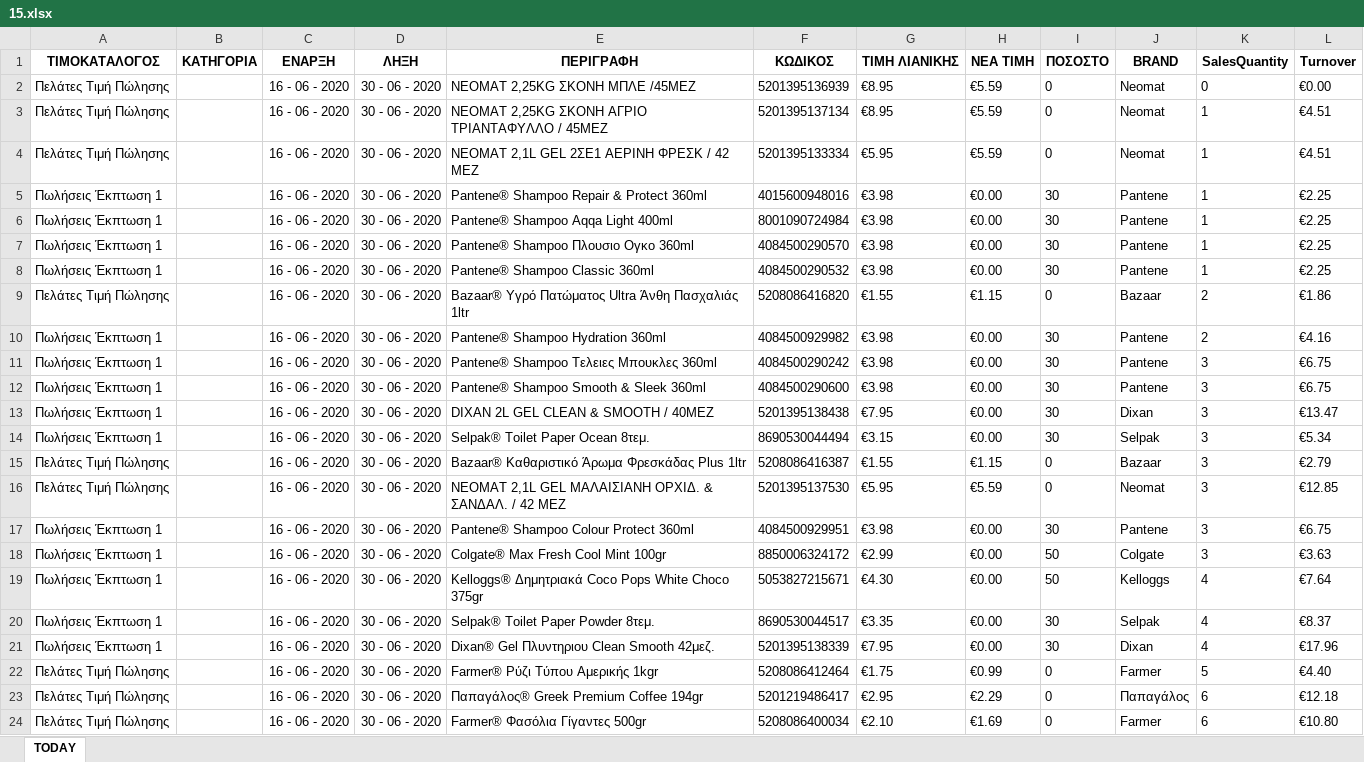
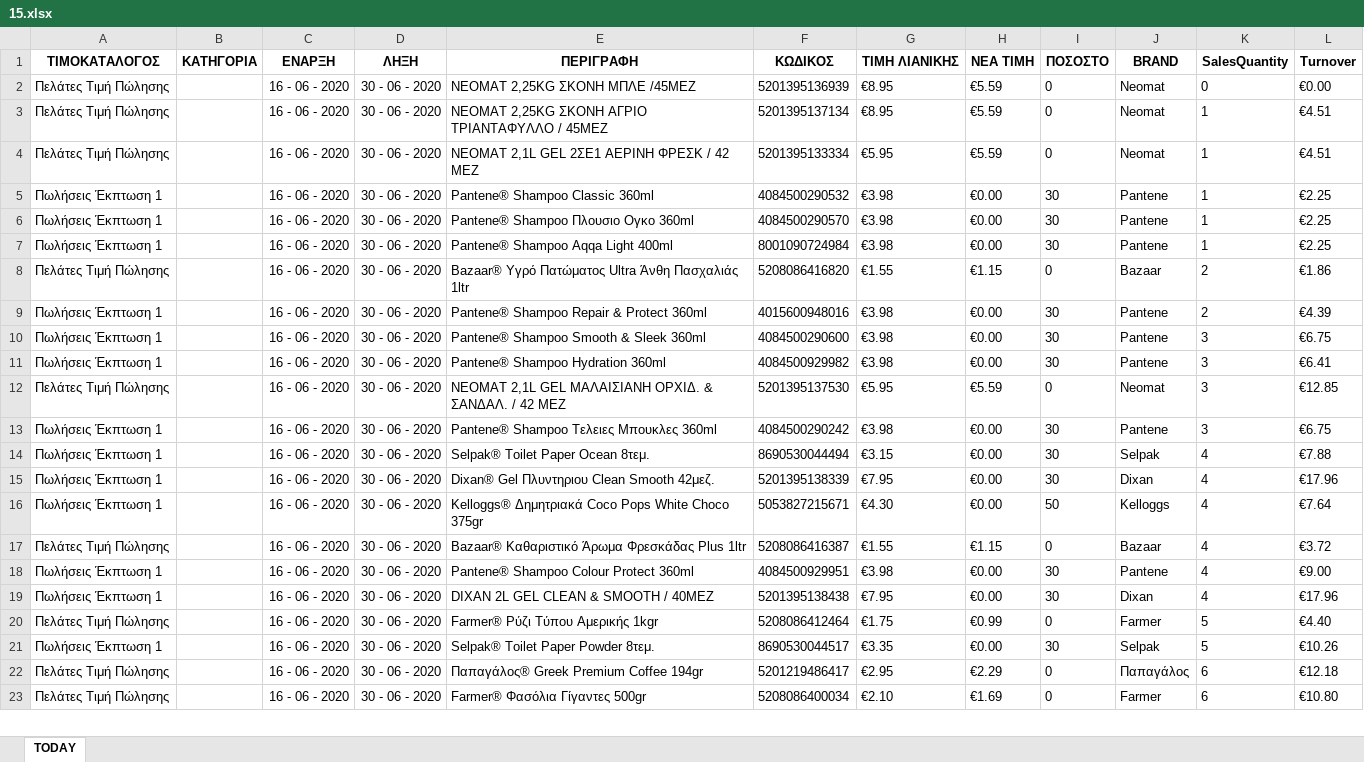
Before and after one commit to gitter-badger/Elounda_Market, an Excel workbook: A_DAILY_ΠΟΡΕΙΑ_ΤΙΜΟΚΑΤΑΛΟΓΟΥ_ΠΩΛΗΣΕΩΝ/excel/15.xlsx, sheet TODAY, drawn as a sheet; only a part is shown; values as stored, in another font and other column widths than the file's, no borders; conditional formats not drawn; removed rows and columns are numbered as before the commit, all else as after; the diff covers the shown part only; the diff names each change by its address in the sheet, - before the commit and + after, or states it on an @@ line.

```diff
--- a/A_DAILY_ΠΟΡΕΙΑ_ΤΙΜΟΚΑΤΑΛΟΓΟΥ_ΠΩΛΗΣΕΩΝ/excel/15.xlsx (sheet TODAY)
+++ b/A_DAILY_ΠΟΡΕΙΑ_ΤΙΜΟΚΑΤΑΛΟΓΟΥ_ΠΩΛΗΣΕΩΝ/excel/15.xlsx (sheet TODAY)
-E5 (ΠΕΡΙΓΡΑΦΗ): Pantene® Shampoo Repair & Protect 360ml
+E5 (ΠΕΡΙΓΡΑΦΗ): Pantene® Shampoo Classic 360ml
-F5 (ΚΩΔΙΚΟΣ): 4015600948016
+F5 (ΚΩΔΙΚΟΣ): 4084500290532
@@ row 7 moved to row 6: Πωλήσεις Έκπτωση 1 @@
-row 8: Πωλήσεις Έκπτωση 1 |  | 16 - 06 - 2020 | 30 - 06 - 2020 | Pantene® Shampoo Classic 360ml | 4084500290532 | €3.98 | €0.00 | 30 | Pantene | 1 | €2.25
+row 9: Πωλήσεις Έκπτωση 1 |  | 16 - 06 - 2020 | 30 - 06 - 2020 | Pantene® Shampoo Repair & Protect 360ml | 4015600948016 | €3.98 | €0.00 | 30 | Pantene | 2 | €4.39
@@ row 12 moved to row 10: Πωλήσεις Έκπτωση 1 @@
-K11 (SalesQuantity): 2
+K11 (SalesQuantity): 3
-L11 (Turnover): €4.16
+L11 (Turnover): €6.41
@@ row 16 moved to row 12: Πελάτες Τιμή Πώλησης @@
-row 13: Πωλήσεις Έκπτωση 1 |  | 16 - 06 - 2020 | 30 - 06 - 2020 | DIXAN 2L GEL CLEAN & SMOOTH / 40ΜΕΖ | 5201395138438 | €7.95 | €0.00 | 30 | Dixan | 3 | €13.47
-K14 (SalesQuantity): 3
+K14 (SalesQuantity): 4
-L14 (Turnover): €5.34
+L14 (Turnover): €7.88
-row 15: Πελάτες Τιμή Πώλησης |  | 16 - 06 - 2020 | 30 - 06 - 2020 | Bazaar® Καθαριστικό Άρωμα Φρεσκάδας Plus 1ltr | 5208086416387 | €1.55 | €1.15 | 0 | Bazaar | 3 | €2.79
-E15 (ΠΕΡΙΓΡΑΦΗ): Pantene® Shampoo Colour Protect 360ml
+E15 (ΠΕΡΙΓΡΑΦΗ): Dixan® Gel Πλυντηριου Clean Smooth 42μεζ.
-F15 (ΚΩΔΙΚΟΣ): 4084500929951
+F15 (ΚΩΔΙΚΟΣ): 5201395138339
-G15 (ΤΙΜΗ ΛΙΑΝΙΚΗΣ): €3.98
+G15 (ΤΙΜΗ ΛΙΑΝΙΚΗΣ): €7.95
-J15 (BRAND): Pantene
+J15 (BRAND): Dixan
-K15 (SalesQuantity): 3
+K15 (SalesQuantity): 4
-L15 (Turnover): €6.75
+L15 (Turnover): €17.96
-row 18: Πωλήσεις Έκπτωση 1 |  | 16 - 06 - 2020 | 30 - 06 - 2020 | Colgate® Max Fresh Cool Mint 100gr | 8850006324172 | €2.99 | €0.00 | 50 | Colgate | 3 | €3.63
+row 17: Πελάτες Τιμή Πώλησης |  | 16 - 06 - 2020 | 30 - 06 - 2020 | Bazaar® Καθαριστικό Άρωμα Φρεσκάδας Plus 1ltr | 5208086416387 | €1.55 | €1.15 | 0 | Bazaar | 4 | €3.72
-E18 (ΠΕΡΙΓΡΑΦΗ): Selpak® Toilet Paper Powder 8τεμ.
+E18 (ΠΕΡΙΓΡΑΦΗ): Pantene® Shampoo Colour Protect 360ml
-F18 (ΚΩΔΙΚΟΣ): 8690530044517
+F18 (ΚΩΔΙΚΟΣ): 4084500929951
-G18 (ΤΙΜΗ ΛΙΑΝΙΚΗΣ): €3.35
+G18 (ΤΙΜΗ ΛΙΑΝΙΚΗΣ): €3.98
-J18 (BRAND): Selpak
+J18 (BRAND): Pantene
-L18 (Turnover): €8.37
+L18 (Turnover): €9.00
-E19 (ΠΕΡΙΓΡΑΦΗ): Dixan® Gel Πλυντηριου Clean Smooth 42μεζ.
+E19 (ΠΕΡΙΓΡΑΦΗ): DIXAN 2L GEL CLEAN & SMOOTH / 40ΜΕΖ
-F19 (ΚΩΔΙΚΟΣ): 5201395138339
+F19 (ΚΩΔΙΚΟΣ): 5201395138438
+row 21: Πωλήσεις Έκπτωση 1 |  | 16 - 06 - 2020 | 30 - 06 - 2020 | Selpak® Toilet Paper Powder 8τεμ. | 8690530044517 | €3.35 | €0.00 | 30 | Selpak | 5 | €10.26
```
Also changed, not shown: 2 added rows, 1 removed row and 14 edited cells elsewhere in this sheet, 11 other files.
